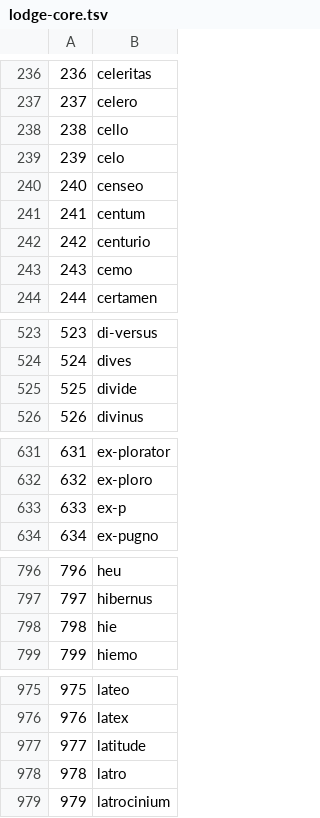
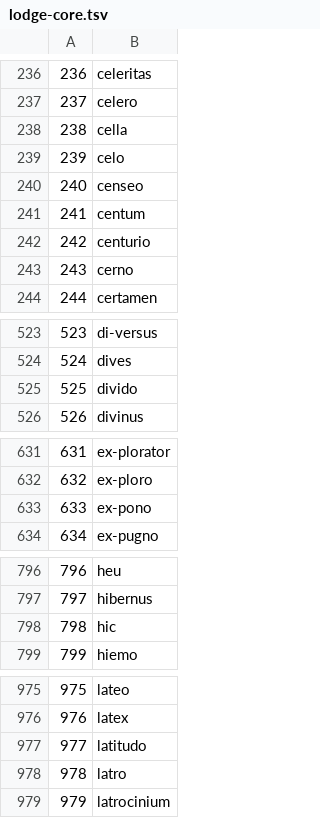
Before and after one commit to lionlife1/Latin-Trainer, a TSV file: content/sources/lodge-core.tsv, drawn as a sheet; only a part is shown, gaps mark what is left out; the diff covers the shown part only.

```diff
--- a/content/sources/lodge-core.tsv
+++ b/content/sources/lodge-core.tsv
@@ -237,3 +237,3 @@
 237	celero
-238	cello
+238	cella
 239	celo
@@ -242,3 +242,3 @@
 242	centurio
-243	cemo
+243	cerno
 244	certamen
@@ -524,3 +524,3 @@
 524	dives
-525	divide
+525	divido
 526	divinus
@@ -632,3 +632,3 @@
 632	ex-ploro
-633	ex-p
+633	ex-pono
 634	ex-pugno
@@ -797,3 +797,3 @@
 797	hibernus
-798	hie
+798	hic
 799	hiemo
@@ -976,3 +976,3 @@
 976	latex
-977	latitude
+977	latitudo
 978	latro
```
Also changed, not shown: 5 edited cells elsewhere in this file, 12 other files.
